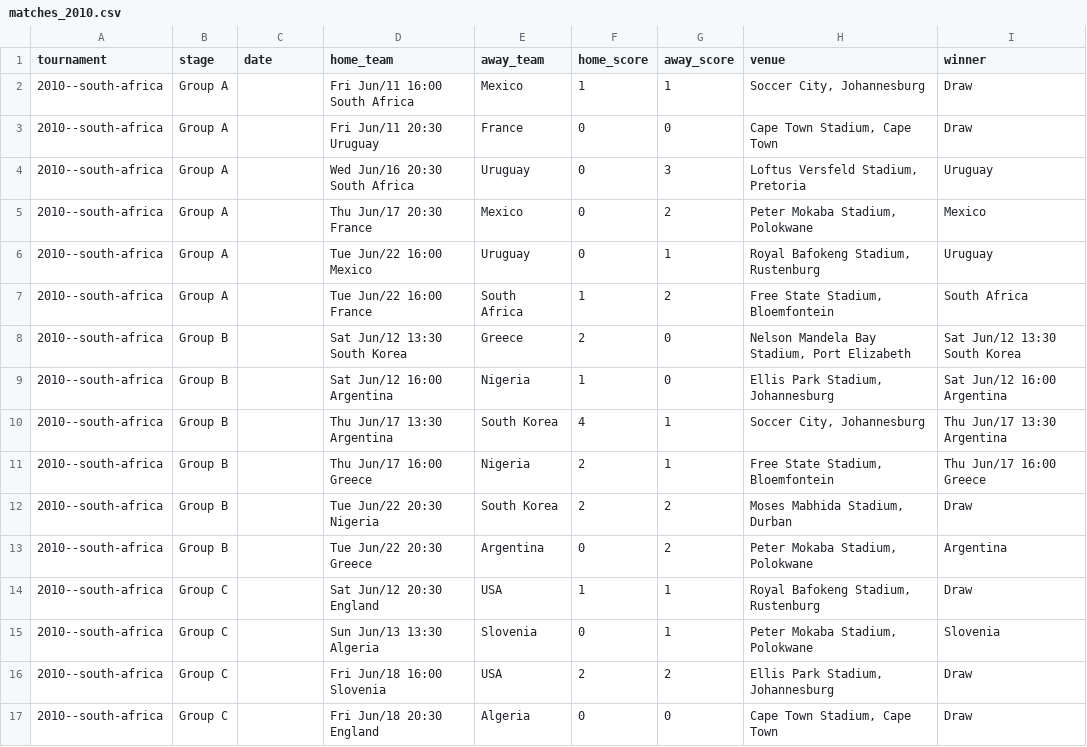
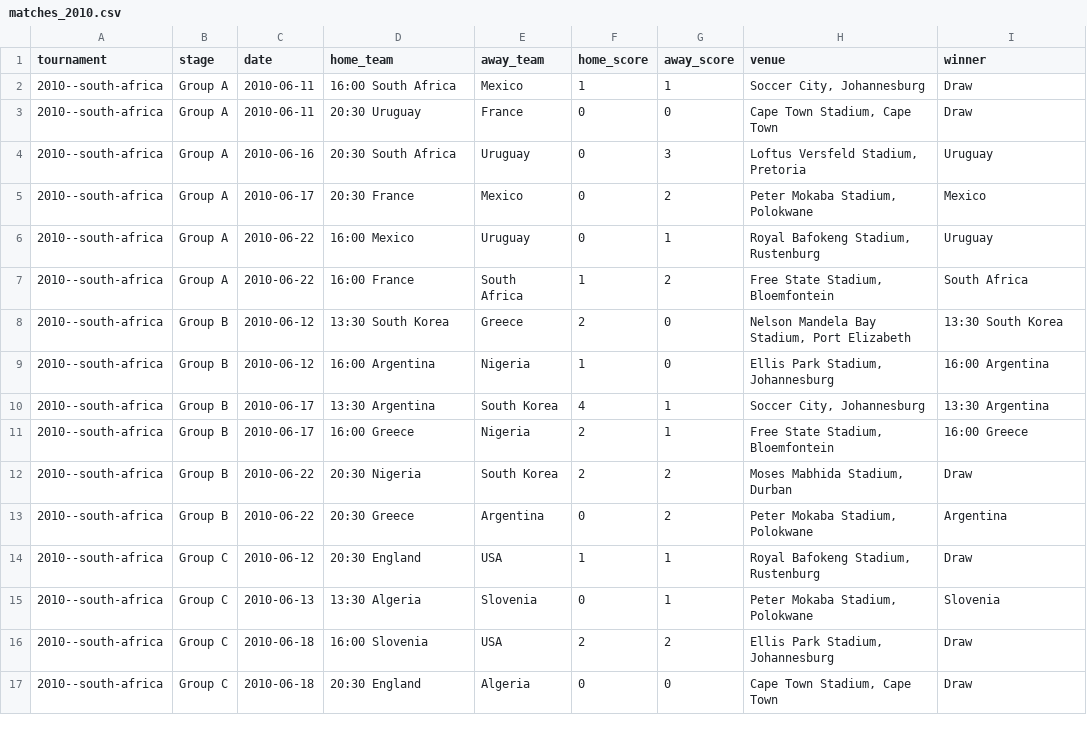
Before and after one commit to Agustin-Casebonne/WorldCup, a CSV file: data/parsed/matches_2010.csv, drawn as a sheet; only a part is shown; the diff covers the shown part only.

```diff
--- a/data/parsed/matches_2010.csv
+++ b/data/parsed/matches_2010.csv
@@ -1,17 +1,17 @@
 tournament,stage,date,home_team,away_team,home_score,away_score,venue,winner
-2010--south-africa,Group A,,Fri Jun/11 16:00    South Africa,Mexico,1,1,"Soccer City, Johannesburg",Draw
-2010--south-africa,Group A,,Fri Jun/11 20:30    Uruguay,France,0,0,"Cape Town Stadium, Cape Town",Draw
-2010--south-africa,Group A,,Wed Jun/16 20:30    South Africa,Uruguay,0,3,"Loftus Versfeld Stadium, Pretoria",Uruguay
-2010--south-africa,Group A,,Thu Jun/17 20:30    France,Mexico,0,2,"Peter Mokaba Stadium, Polokwane",Mexico
-2010--south-africa,Group A,,Tue Jun/22 16:00    Mexico,Uruguay,0,1,"Royal Bafokeng Stadium, Rustenburg",Uruguay
-2010--south-africa,Group A,,Tue Jun/22 16:00    France,South Africa,1,2,"Free State Stadium, Bloemfontein",South Africa
-2010--south-africa,Group B,,Sat Jun/12 13:30    South Korea,Greece,2,0,"Nelson Mandela Bay Stadium, Port Elizabeth",Sat Jun/12 13:30    South Korea
-2010--south-africa,Group B,,Sat Jun/12 16:00    Argentina,Nigeria,1,0,"Ellis Park Stadium, Johannesburg",Sat Jun/12 16:00    Argentina
-2010--south-africa,Group B,,Thu Jun/17 13:30    Argentina,South Korea,4,1,"Soccer City, Johannesburg",Thu Jun/17 13:30    Argentina
-2010--south-africa,Group B,,Thu Jun/17 16:00    Greece,Nigeria,2,1,"Free State Stadium, Bloemfontein",Thu Jun/17 16:00    Greece
-2010--south-africa,Group B,,Tue Jun/22 20:30    Nigeria,South Korea,2,2,"Moses Mabhida Stadium, Durban",Draw
-2010--south-africa,Group B,,Tue Jun/22 20:30    Greece,Argentina,0,2,"Peter Mokaba Stadium, Polokwane",Argentina
-2010--south-africa,Group C,,Sat Jun/12 20:30    England,USA,1,1,"Royal Bafokeng Stadium, Rustenburg",Draw
-2010--south-africa,Group C,,Sun Jun/13 13:30    Algeria,Slovenia,0,1,"Peter Mokaba Stadium, Polokwane",Slovenia
-2010--south-africa,Group C,,Fri Jun/18 16:00    Slovenia,USA,2,2,"Ellis Park Stadium, Johannesburg",Draw
-2010--south-africa,Group C,,Fri Jun/18 20:30    England,Algeria,0,0,"Cape Town Stadium, Cape Town",Draw
+2010--south-africa,Group A,2010-06-11,16:00    South Africa,Mexico,1,1,"Soccer City, Johannesburg",Draw
+2010--south-africa,Group A,2010-06-11,20:30    Uruguay,France,0,0,"Cape Town Stadium, Cape Town",Draw
+2010--south-africa,Group A,2010-06-16,20:30    South Africa,Uruguay,0,3,"Loftus Versfeld Stadium, Pretoria",Uruguay
+2010--south-africa,Group A,2010-06-17,20:30    France,Mexico,0,2,"Peter Mokaba Stadium, Polokwane",Mexico
+2010--south-africa,Group A,2010-06-22,16:00    Mexico,Uruguay,0,1,"Royal Bafokeng Stadium, Rustenburg",Uruguay
+2010--south-africa,Group A,2010-06-22,16:00    France,South Africa,1,2,"Free State Stadium, Bloemfontein",South Africa
+2010--south-africa,Group B,2010-06-12,13:30    South Korea,Greece,2,0,"Nelson Mandela Bay Stadium, Port Elizabeth",13:30    South Korea
+2010--south-africa,Group B,2010-06-12,16:00    Argentina,Nigeria,1,0,"Ellis Park Stadium, Johannesburg",16:00    Argentina
+2010--south-africa,Group B,2010-06-17,13:30    Argentina,South Korea,4,1,"Soccer City, Johannesburg",13:30    Argentina
+2010--south-africa,Group B,2010-06-17,16:00    Greece,Nigeria,2,1,"Free State Stadium, Bloemfontein",16:00    Greece
+2010--south-africa,Group B,2010-06-22,20:30    Nigeria,South Korea,2,2,"Moses Mabhida Stadium, Durban",Draw
+2010--south-africa,Group B,2010-06-22,20:30    Greece,Argentina,0,2,"Peter Mokaba Stadium, Polokwane",Argentina
+2010--south-africa,Group C,2010-06-12,20:30    England,USA,1,1,"Royal Bafokeng Stadium, Rustenburg",Draw
+2010--south-africa,Group C,2010-06-13,13:30    Algeria,Slovenia,0,1,"Peter Mokaba Stadium, Polokwane",Slovenia
+2010--south-africa,Group C,2010-06-18,16:00    Slovenia,USA,2,2,"Ellis Park Stadium, Johannesburg",Draw
+2010--south-africa,Group C,2010-06-18,20:30    England,Algeria,0,0,"Cape Town Stadium, Cape Town",Draw
```
Also changed, not shown: 117 edited cells elsewhere in this file, data/parsed/matches_2006.csv, data/parsed/matches_2014.csv, 11 other files.
